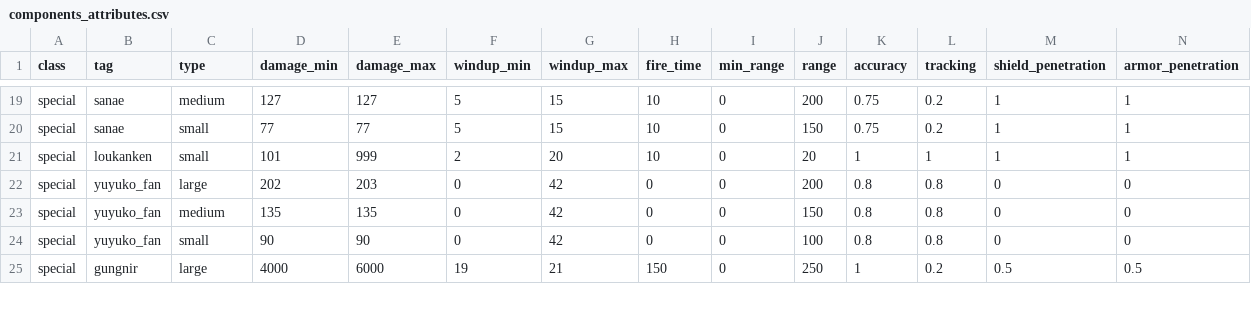
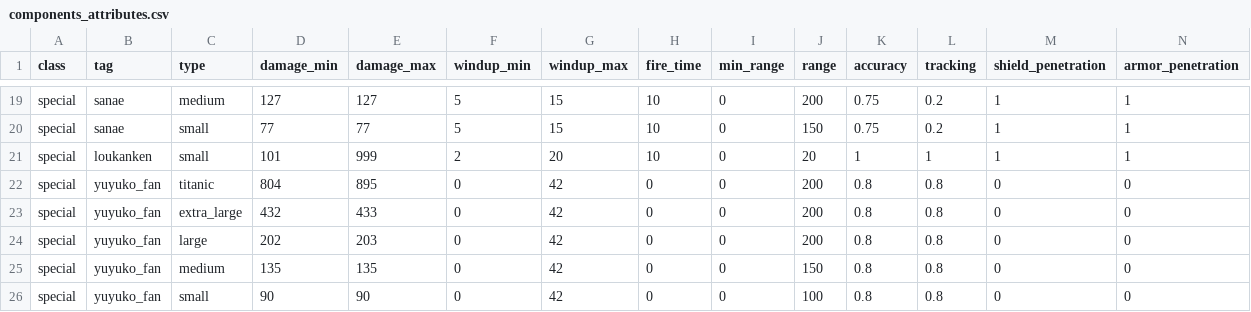
Before and after one commit to touhou-gulaxy/touhou4, a CSV file: utils/components_attributes.csv, drawn as a sheet; only a part is shown, gaps mark what is left out; the shorter side is filled out with more unchanged rows; rows hold the shown columns only; the diff names each change by its address in the sheet, - before the commit and + after, or states it on an @@ line.

```diff
--- a/utils/components_attributes.csv
+++ b/utils/components_attributes.csv
+row 22: special | yuyuko_fan | titanic | 804 | 895 | 0 | 42 | 0 | 0 | 200 | 0.8 | 0.8 | 0 | 0
+row 23: special | yuyuko_fan | extra_large | 432 | 433 | 0 | 42 | 0 | 0 | 200 | 0.8 | 0.8 | 0 | 0
```
Also changed, not shown: 18 other files.
